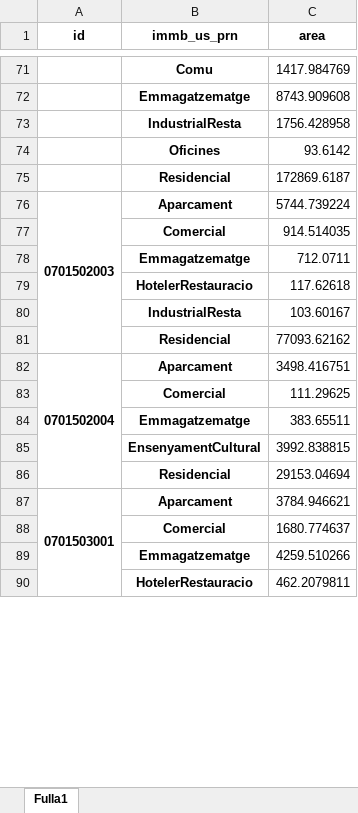
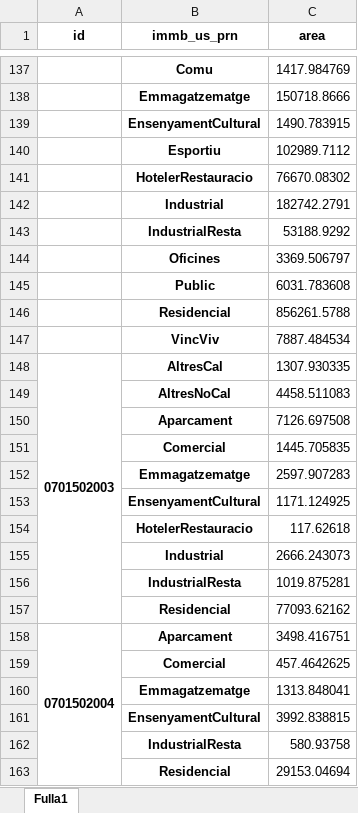
Before and after one commit to JosepAnSabate/Data-analysis, an Excel workbook: taules_exerc_gis/surfaces_square_meters_by_id_census_and_use_category.xlsx, sheet Fulla1, drawn as a sheet; only a part is shown, gaps mark what is left out; values as stored, in another font and other column widths than the file's, no borders; removed rows and columns are numbered as before the commit, all else as after; the diff covers the shown part only; the diff names each change by its address in the sheet, - before the commit and + after, or states it on an @@ line.

```diff
--- a/taules_exerc_gis/surfaces_square_meters_by_id_census_and_use_category.xlsx (sheet Fulla1)
+++ b/taules_exerc_gis/surfaces_square_meters_by_id_census_and_use_category.xlsx (sheet Fulla1)
-C138 (area): 8743.909608
+C138 (area): 150718.8666
-row 73:  | IndustrialResta | 1756.428958
-row 74:  | Oficines | 93.6142
-row 75:  | Residencial | 172869.6187
-row 76: 0701502003 | Aparcament | 5744.739224
-row 77:  | Comercial | 914.514035
-row 78:  | Emmagatzematge | 712.0711
+row 139:  | EnsenyamentCultural | 1490.783915
+row 140:  | Esportiu | 102989.7112
+row 141:  | HotelerRestauracio | 76670.08302
+row 142:  | Industrial | 182742.2791
+row 143:  | IndustrialResta | 53188.9292
+row 144:  | Oficines | 3369.506797
+row 145:  | Public | 6031.783608
+row 146:  | Residencial | 856261.5788
+row 147:  | VincViv | 7887.484534
+row 148: 0701502003 | AltresCal | 1307.930335
+row 149:  | AltresNoCal | 4458.511083
+row 150:  | Aparcament | 7126.697508
+row 151:  | Comercial | 1445.705835
+row 152:  | Emmagatzematge | 2597.907283
+row 153:  | EnsenyamentCultural | 1171.124925
-row 80:  | IndustrialResta | 103.60167
+row 155:  | Industrial | 2666.243073
+row 156:  | IndustrialResta | 1019.875281
-C159 (area): 111.29625
+C159 (area): 457.4642625
-C160 (area): 383.65511
+C160 (area): 1313.848041
+row 162:  | IndustrialResta | 580.93758
-row 87: 0701503001 | Aparcament | 3784.946621
-row 88:  | Comercial | 1680.774637
-row 89:  | Emmagatzematge | 4259.510266
-row 90:  | HotelerRestauracio | 462.2079811
```
Also changed, not shown: 473 added rows, 186 removed rows, 65 edited cells and merged cells elsewhere in this sheet, taules_exerc_gis/weighted_avg_of_energdeamnd_bysurface_ex_2.xlsx, 1 other file.
